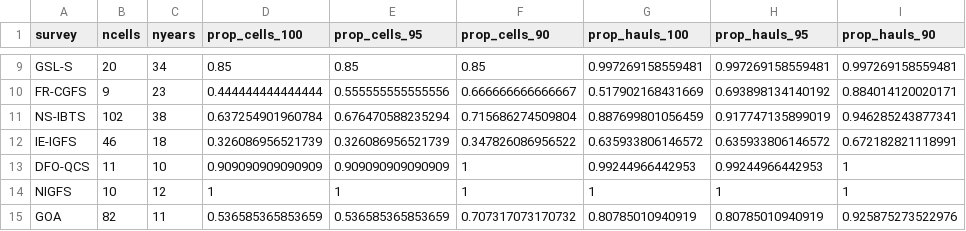
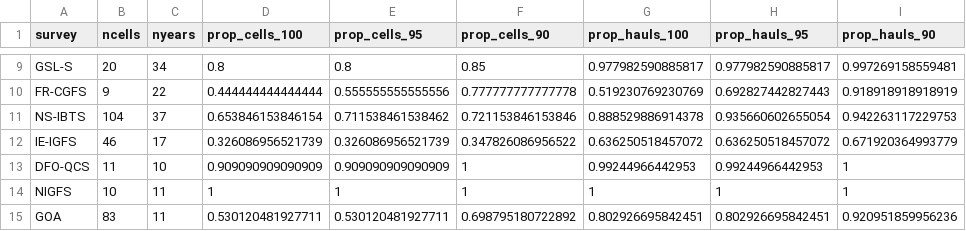
Before and after one commit to afredston/marine_heatwaves_trawl, a CSV file: processed-data/spatial_standardization_summary.csv, drawn as a sheet; only a part is shown, gaps mark what is left out; the diff covers the shown part only; the diff names each change by its address in the sheet, - before the commit and + after, or states it on an @@ line.

```diff
--- a/processed-data/spatial_standardization_summary.csv
+++ b/processed-data/spatial_standardization_summary.csv
-D9 (prop_cells_100): 0.85
+D9 (prop_cells_100): 0.8
-E9 (prop_cells_95): 0.85
+E9 (prop_cells_95): 0.8
-G9 (prop_hauls_100): 0.997269158559481
+G9 (prop_hauls_100): 0.977982590885817
-H9 (prop_hauls_95): 0.997269158559481
+H9 (prop_hauls_95): 0.977982590885817
-C10 (nyears): 23
+C10 (nyears): 22
-F10 (prop_cells_90): 0.666666666666667
+F10 (prop_cells_90): 0.777777777777778
-G10 (prop_hauls_100): 0.517902168431669
+G10 (prop_hauls_100): 0.519230769230769
-H10 (prop_hauls_95): 0.693898134140192
+H10 (prop_hauls_95): 0.692827442827443
-I10 (prop_hauls_90): 0.884014120020171
+I10 (prop_hauls_90): 0.918918918918919
-B11 (ncells): 102
+B11 (ncells): 104
-C11 (nyears): 38
+C11 (nyears): 37
-D11 (prop_cells_100): 0.637254901960784
+D11 (prop_cells_100): 0.653846153846154
-E11 (prop_cells_95): 0.676470588235294
+E11 (prop_cells_95): 0.711538461538462
-F11 (prop_cells_90): 0.715686274509804
+F11 (prop_cells_90): 0.721153846153846
-G11 (prop_hauls_100): 0.887699801056459
+G11 (prop_hauls_100): 0.888529886914378
-H11 (prop_hauls_95): 0.917747135899019
+H11 (prop_hauls_95): 0.935660602655054
-I11 (prop_hauls_90): 0.946285243877341
+I11 (prop_hauls_90): 0.942263117229753
-C12 (nyears): 18
+C12 (nyears): 17
-G12 (prop_hauls_100): 0.635933806146572
+G12 (prop_hauls_100): 0.636250518457072
-H12 (prop_hauls_95): 0.635933806146572
+H12 (prop_hauls_95): 0.636250518457072
-I12 (prop_hauls_90): 0.672182821118991
+I12 (prop_hauls_90): 0.671920364993779
-C14 (nyears): 12
+C14 (nyears): 11
-B15 (ncells): 82
+B15 (ncells): 83
-D15 (prop_cells_100): 0.536585365853659
+D15 (prop_cells_100): 0.530120481927711
-E15 (prop_cells_95): 0.536585365853659
+E15 (prop_cells_95): 0.530120481927711
-F15 (prop_cells_90): 0.707317073170732
+F15 (prop_cells_90): 0.698795180722892
-G15 (prop_hauls_100): 0.80785010940919
+G15 (prop_hauls_100): 0.802926695842451
-H15 (prop_hauls_95): 0.80785010940919
+H15 (prop_hauls_95): 0.802926695842451
-I15 (prop_hauls_90): 0.925875273522976
+I15 (prop_hauls_90): 0.920951859956236
```
Also changed, not shown: 55 edited cells elsewhere in this file, processed-data/survey_biomass_with_CTI.csv, 3 other files.
